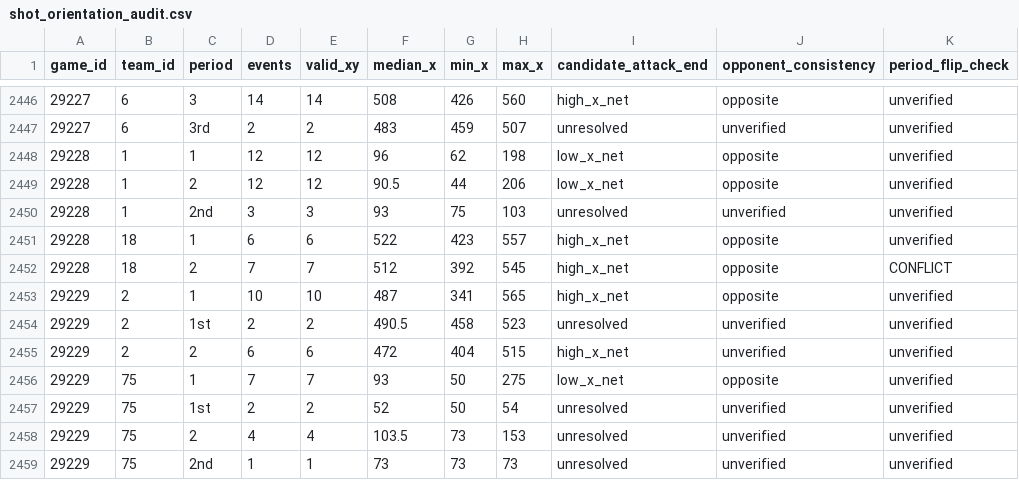
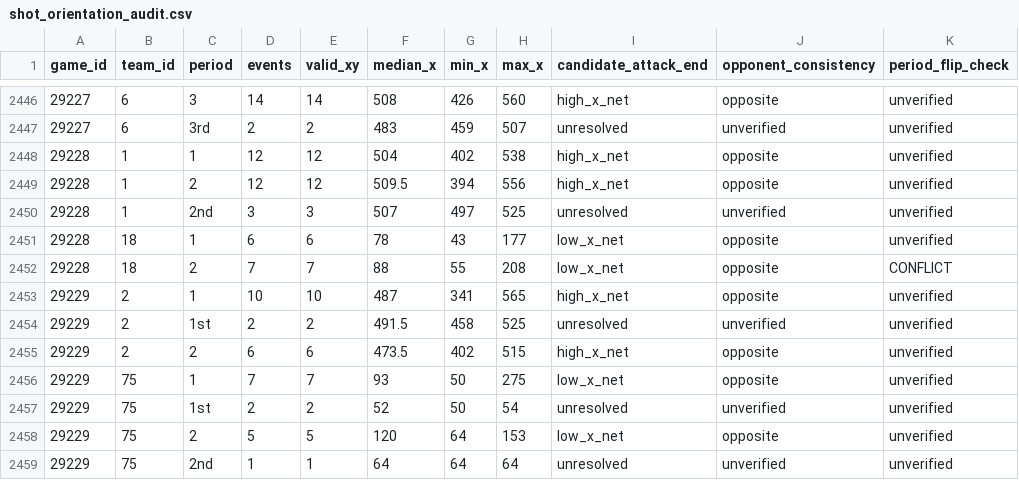
Before and after one commit to NoahCornish/IceIndex, a CSV file: data/games/2026-27/shot_orientation_audit.csv, drawn as a sheet; only a part is shown, gaps mark what is left out; the diff covers the shown part only.

```diff
--- a/data/games/2026-27/shot_orientation_audit.csv
+++ b/data/games/2026-27/shot_orientation_audit.csv
@@ -2447,13 +2447,13 @@
 "29227","6","3rd",2,2,483,459,507,"unresolved","unverified","unverified"
-"29228","1","1",12,12,96,62,198,"low_x_net","opposite","unverified"
-"29228","1","2",12,12,90.5,44,206,"low_x_net","opposite","unverified"
-"29228","1","2nd",3,3,93,75,103,"unresolved","unverified","unverified"
-"29228","18","1",6,6,522,423,557,"high_x_net","opposite","unverified"
-"29228","18","2",7,7,512,392,545,"high_x_net","opposite","CONFLICT"
+"29228","1","1",12,12,504,402,538,"high_x_net","opposite","unverified"
+"29228","1","2",12,12,509.5,394,556,"high_x_net","opposite","unverified"
+"29228","1","2nd",3,3,507,497,525,"unresolved","unverified","unverified"
+"29228","18","1",6,6,78,43,177,"low_x_net","opposite","unverified"
+"29228","18","2",7,7,88,55,208,"low_x_net","opposite","CONFLICT"
 "29229","2","1",10,10,487,341,565,"high_x_net","opposite","unverified"
-"29229","2","1st",2,2,490.5,458,523,"unresolved","unverified","unverified"
-"29229","2","2",6,6,472,404,515,"high_x_net","unverified","unverified"
+"29229","2","1st",2,2,491.5,458,525,"unresolved","unverified","unverified"
+"29229","2","2",6,6,473.5,402,515,"high_x_net","opposite","unverified"
 "29229","75","1",7,7,93,50,275,"low_x_net","opposite","unverified"
 "29229","75","1st",2,2,52,50,54,"unresolved","unverified","unverified"
-"29229","75","2",4,4,103.5,73,153,"unresolved","unverified","unverified"
-"29229","75","2nd",1,1,73,73,73,"unresolved","unverified","unverified"
+"29229","75","2",5,5,120,64,153,"low_x_net","opposite","unverified"
+"29229","75","2nd",1,1,64,64,64,"unresolved","unverified","unverified"
```
Also changed, not shown: 7 added rows and 61 edited cells elsewhere in this file, data/games/2026-27/official_goal_on_ice.csv, data/games/2026-27/official_period_stats.csv, 32 other files.
